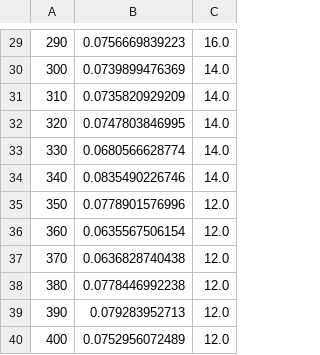
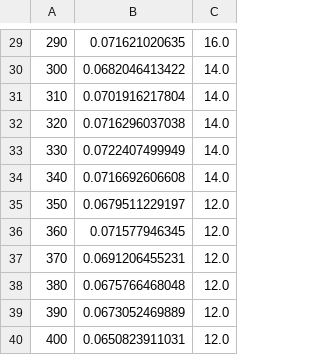
Before and after one commit to rutsky/semester09, a CSV file: Computer_networks/p2p/src/data_maxframe.csv, drawn as a sheet; only a part is shown, gaps mark what is left out; the diff covers the shown part only.

```diff
--- a/Computer_networks/p2p/src/data_maxframe.csv
+++ b/Computer_networks/p2p/src/data_maxframe.csv
@@ -29,12 +29,12 @@
-290,0.0756669839223,16.0
-300,0.0739899476369,14.0
-310,0.0735820929209,14.0
-320,0.0747803846995,14.0
-330,0.0680566628774,14.0
-340,0.0835490226746,14.0
-350,0.0778901576996,12.0
-360,0.0635567506154,12.0
-370,0.0636828740438,12.0
-380,0.0778446992238,12.0
-390,0.079283952713,12.0
-400,0.0752956072489,12.0
+290,0.071621020635,16.0
+300,0.0682046413422,14.0
+310,0.0701916217804,14.0
+320,0.0716296037038,14.0
+330,0.0722407499949,14.0
+340,0.0716692606608,14.0
+350,0.0679511229197,12.0
+360,0.071577946345,12.0
+370,0.0691206455231,12.0
+380,0.0675766468048,12.0
+390,0.0673052469889,12.0
+400,0.0650823911031,12.0
```
Also changed, not shown: 28 edited cells elsewhere in this file, Computer_networks/p2p/src/data_loss.csv, Computer_networks/p2p/src/data_maxframe_loss.csv, 6 other files.
